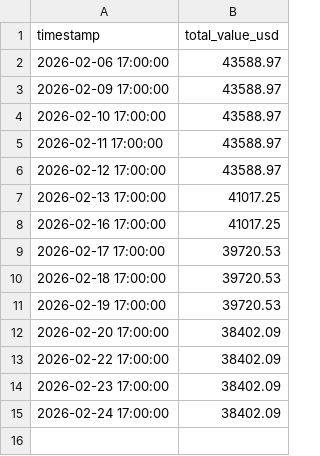
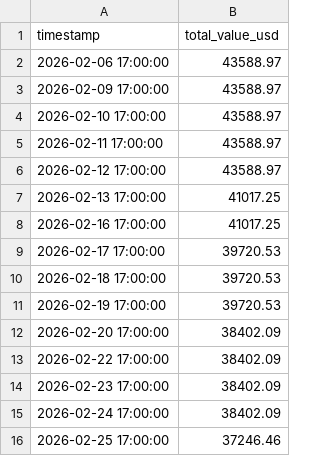
Before and after one commit to rozavala/real_options, a CSV file: dev/data/KC/daily_equity.csv, drawn as a sheet.

```diff
--- a/dev/data/KC/daily_equity.csv
+++ b/dev/data/KC/daily_equity.csv
@@ -15 +15,2 @@ timestamp,total_value_usd
 2026-02-24 17:00:00,38402.09
+2026-02-25 17:00:00,37246.46
```
Also changed, not shown: 16 other files.
